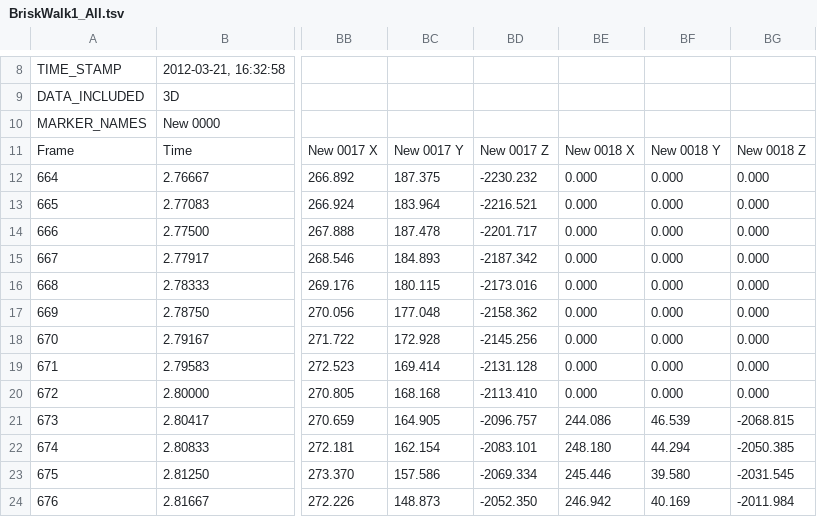
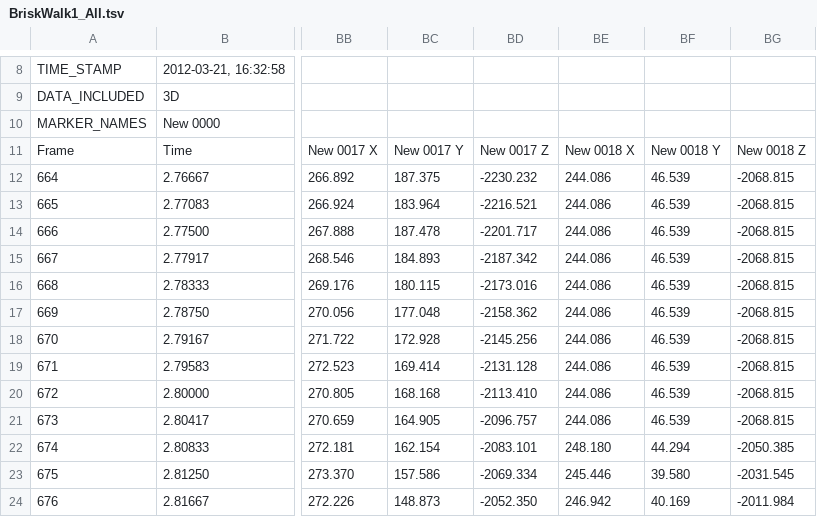
Before and after one commit to bschwind/Graphics-Demos, a TSV file: GraphicsDemos/GraphicsDemosContent/MotionCaptures/BriskWalk1_All.tsv, drawn as a sheet; only a part is shown, gaps mark what is left out; the diff names each change by its address in the sheet, - before the commit and + after, or states it on an @@ line.

Commit message:
Added a rolling box motion capture test

```diff
--- a/GraphicsDemos/GraphicsDemosContent/MotionCaptures/BriskWalk1_All.tsv
+++ b/GraphicsDemos/GraphicsDemosContent/MotionCaptures/BriskWalk1_All.tsv
-BE12:BE20: 0.000
+BE12:BE20: 244.086
-BF12:BF20: 0.000
+BF12:BF20: 46.539
-BG12:BG20: 0.000
+BG12:BG20: -2068.815
```
Also changed, not shown: 1 other file.
